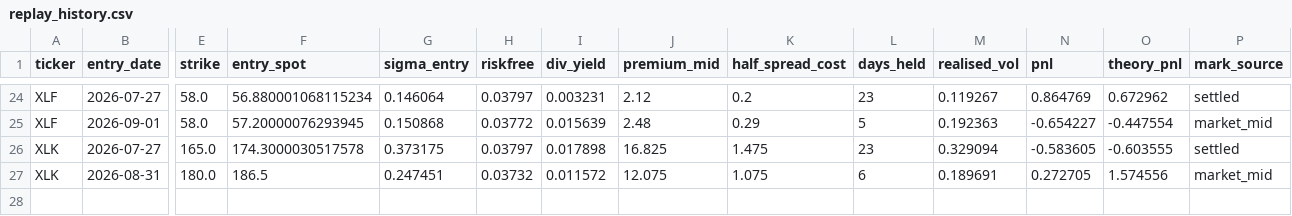
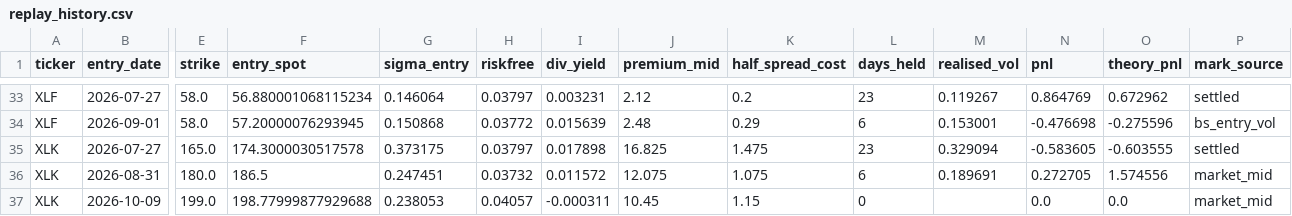
Before and after one commit to Thomas-quinn7/options-toolkit, a CSV file: vol_snapshots/replay_history.csv, drawn as a sheet; only a part is shown, gaps mark what is left out; addresses are those after the commit; rows hold the shown columns only; the diff covers the shown part only; the diff names each change by its address in the sheet, - before the commit and + after, or states it on an @@ line.

```diff
--- a/vol_snapshots/replay_history.csv
+++ b/vol_snapshots/replay_history.csv
-L34 (days_held): 5
+L34 (days_held): 6
-M34 (realised_vol): 0.192363
+M34 (realised_vol): 0.153001
-N34 (pnl): -0.654227
+N34 (pnl): -0.476698
-O34 (theory_pnl): -0.447554
+O34 (theory_pnl): -0.275596
-P34 (mark_source): market_mid
+P34 (mark_source): bs_entry_vol
+row 37: XLK | 2026-10-09 | 199.0 | 198.77999877929688 | 0.238053 | 0.04057 | -0.000311 | 10.45 | 1.15 | 0 |  | 0.0 | 0.0 | market_mid
```
Also changed, not shown: 9 added rows and 10 edited cells elsewhere in this file, vol_snapshots/surface_history.csv, 2 other files.
